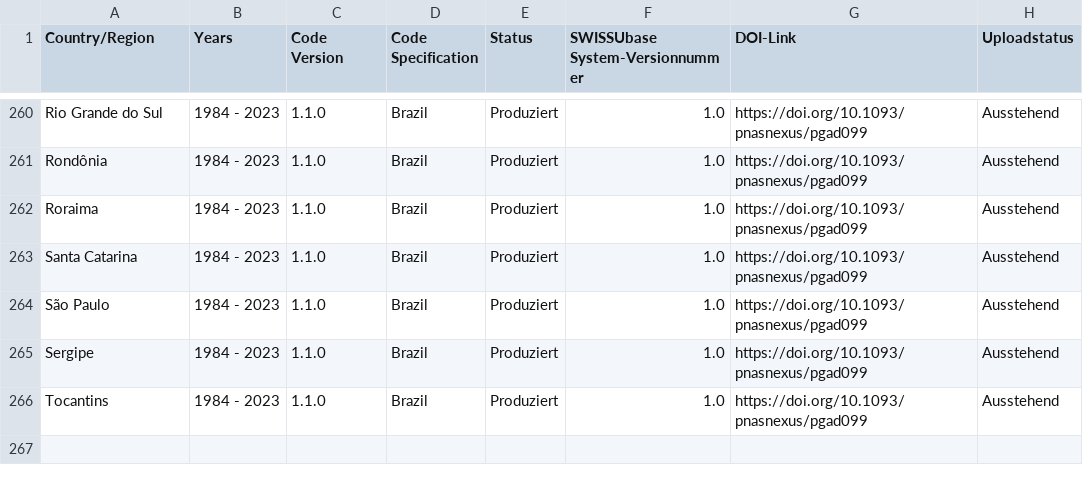
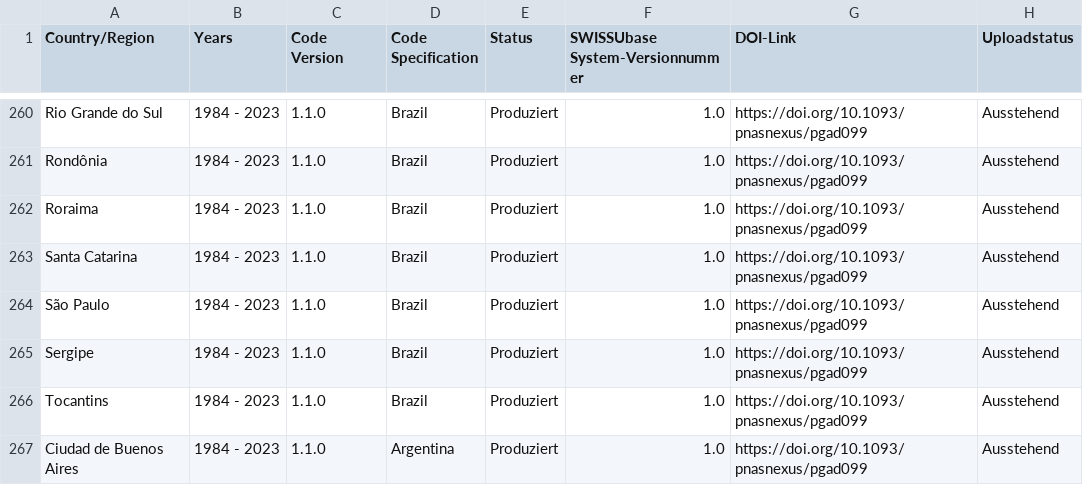
Before and after one commit to plehnert/surfacegroups, a CSV file: DOI_List_SWISSUbase.csv, drawn as a sheet; only a part is shown, gaps mark what is left out.

Commit message:
Update DOI_List_SWISSUbase.csv

```diff
--- a/DOI_List_SWISSUbase.csv
+++ b/DOI_List_SWISSUbase.csv
@@ -266 +266,2 @@ Sergipe,1984 - 2023,1.1.0,Brazil,Produziert,1.0,https://doi.org/10.1093/pnasnexu
 Tocantins,1984 - 2023,1.1.0,Brazil,Produziert,1.0,https://doi.org/10.1093/pnasnexus/pgad099,Ausstehend
+Ciudad de Buenos Aires,1984 - 2023,1.1.0,Argentina,Produziert,1.0,https://doi.org/10.1093/pnasnexus/pgad099,Ausstehend
```
